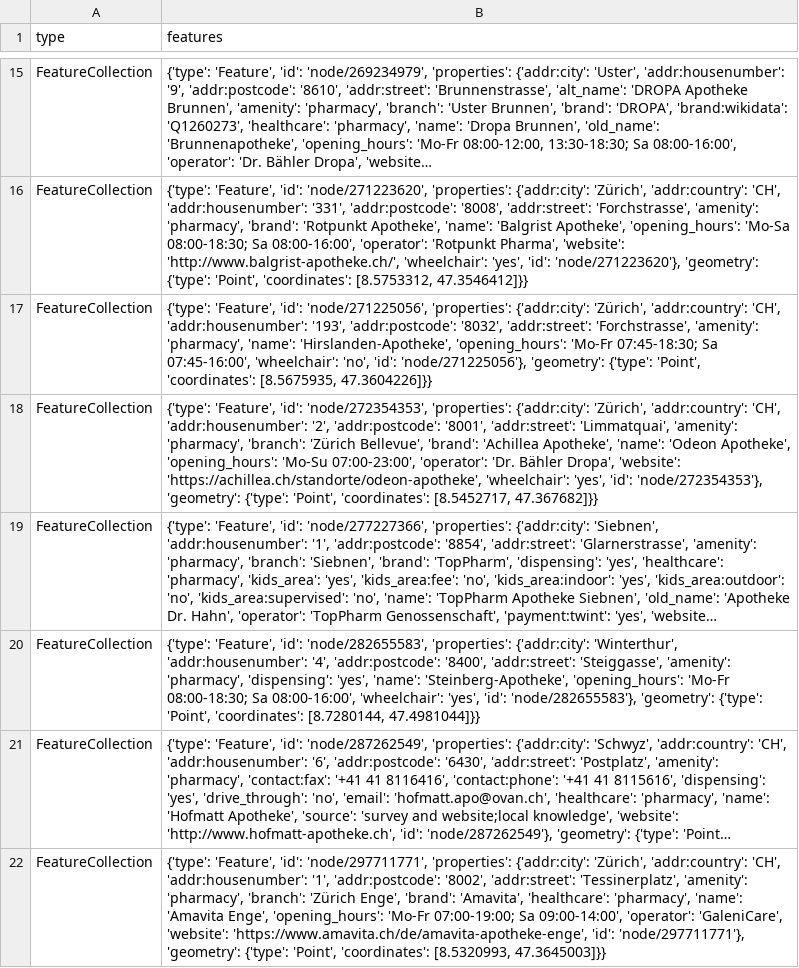
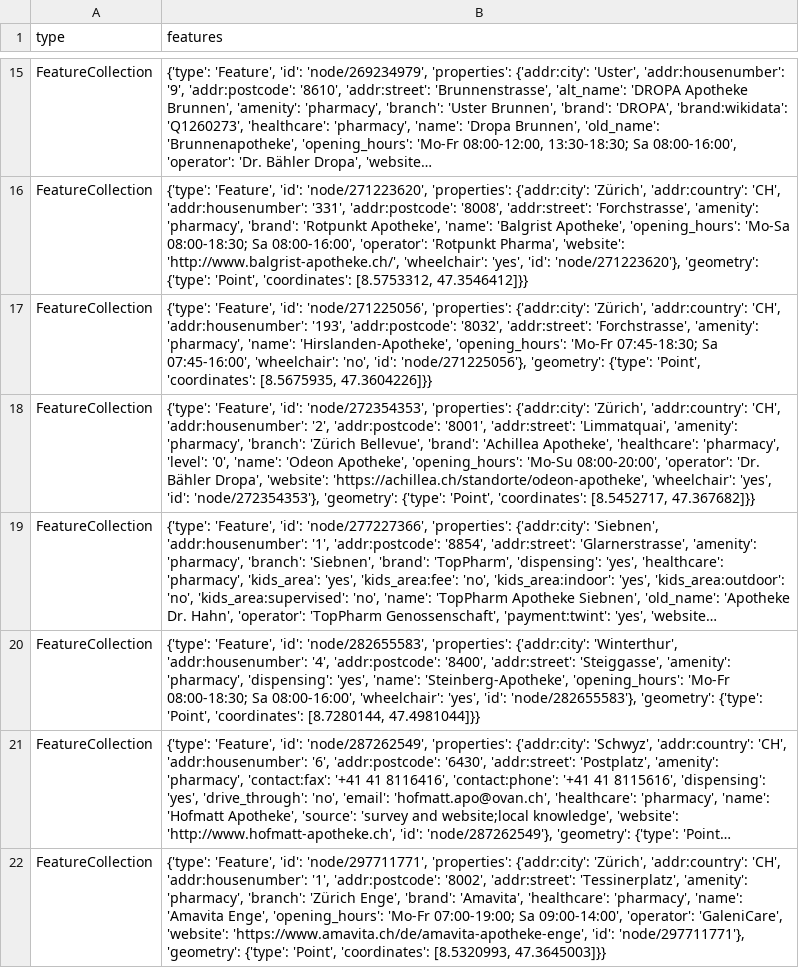
Before and after one commit to chnuessli/elz-data, a CSV file: data/csv/pharmacy/pharmacy_dispo_srz.csv, drawn as a sheet; only a part is shown, gaps mark what is left out; long unchanged cells end in …; the diff names each change by its address in the sheet, - before the commit and + after, or states it on an @@ line.

```diff
--- a/data/csv/pharmacy/pharmacy_dispo_srz.csv
+++ b/data/csv/pharmacy/pharmacy_dispo_srz.csv
-B18 (features): …'Achillea Apotheke', 'name': 'Odeon Apotheke', 'opening_hours': 'Mo-Su 07:00-23:00', 'operator': 'Dr.…
+B18 (features): …'Achillea Apotheke', 'healthcare': 'pharmacy', 'level': '0', 'name': 'Odeon Apotheke', 'opening_hours': 'Mo-Su 08:00-20:00', 'operator': 'Dr.…
```
Also changed, not shown: data/csv/childcare/childcare_dispo_srz.csv, data/csv/childcare/childcare_kt_zh.csv, 1 other file.
